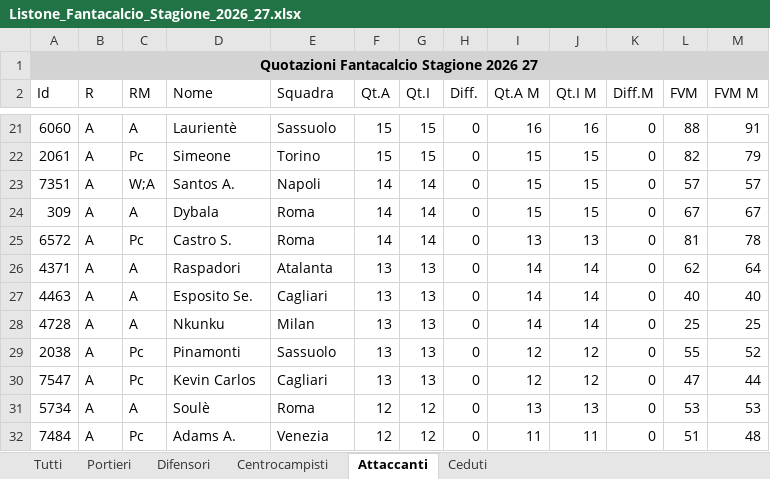
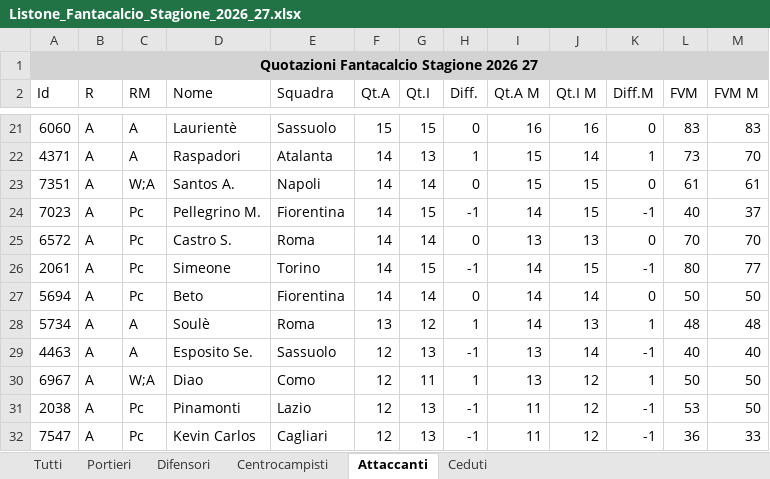
Before and after one commit to GianlucaPanzani/FantacalcioApp26-27, an Excel workbook: src/Listone_Fantacalcio_Stagione_2026_27.xlsx, sheet Attaccanti, drawn as a sheet; only a part is shown, gaps mark what is left out; values as stored, in another font and other column widths than the file's, no borders; removed rows and columns are numbered as before the commit, all else as after; the diff covers the shown part only; the diff names each change by its address in the sheet, - before the commit and + after, or states it on an @@ line.

```diff
--- a/src/Listone_Fantacalcio_Stagione_2026_27.xlsx (sheet Attaccanti)
+++ b/src/Listone_Fantacalcio_Stagione_2026_27.xlsx (sheet Attaccanti)
-L21 (FVM): 88
+L21 (FVM): 83
-M21 (FVM M): 91
+M21 (FVM M): 83
-row 22: 2061 | A | Pc | Simeone | Torino | 15 | 15 | 0 | 15 | 15 | 0 | 82 | 79
+row 22: 4371 | A | A | Raspadori | Atalanta | 14 | 13 | 1 | 15 | 14 | 1 | 73 | 70
-L23 (FVM): 57
+L23 (FVM): 61
-M23 (FVM M): 57
+M23 (FVM M): 61
-row 24: 309 | A | A | Dybala | Roma | 14 | 14 | 0 | 15 | 15 | 0 | 67 | 67
+row 24: 7023 | A | Pc | Pellegrino M. | Fiorentina | 14 | 15 | -1 | 14 | 15 | -1 | 40 | 37
-L25 (FVM): 81
+L25 (FVM): 70
-M25 (FVM M): 78
+M25 (FVM M): 70
-row 26: 4371 | A | A | Raspadori | Atalanta | 13 | 13 | 0 | 14 | 14 | 0 | 62 | 64
+row 26: 2061 | A | Pc | Simeone | Torino | 14 | 15 | -1 | 14 | 15 | -1 | 80 | 77
+row 27: 5694 | A | Pc | Beto | Fiorentina | 14 | 14 | 0 | 14 | 14 | 0 | 50 | 50
+row 28: 5734 | A | A | Soulè | Roma | 13 | 12 | 1 | 14 | 13 | 1 | 48 | 48
-E29 (Squadra): Cagliari
+E29 (Squadra): Sassuolo
-F29 (Qt.A): 13
+F29 (Qt.A): 12
-H29 (Diff.): 0
+H29 (Diff.): -1
-I29 (Qt.A M): 14
+I29 (Qt.A M): 13
-K29 (Diff.M): 0
+K29 (Diff.M): -1
-row 28: 4728 | A | A | Nkunku | Milan | 13 | 13 | 0 | 14 | 14 | 0 | 25 | 25
+row 30: 6967 | A | W;A | Diao | Como | 12 | 11 | 1 | 13 | 12 | 1 | 50 | 50
-E31 (Squadra): Sassuolo
+E31 (Squadra): Lazio
-F31:F32 (Qt.A): 13
+F31:F32 (Qt.A): 12
-H31:H32 (Diff.): 0
+H31:H32 (Diff.): -1
-I31:I32 (Qt.A M): 12
+I31:I32 (Qt.A M): 11
-K31:K32 (Diff.M): 0
+K31:K32 (Diff.M): -1
-L31 (FVM): 55
+L31 (FVM): 53
-M31 (FVM M): 52
+M31 (FVM M): 50
-L32 (FVM): 47
+L32 (FVM): 36
-M32 (FVM M): 44
+M32 (FVM M): 33
-row 31: 5734 | A | A | Soulè | Roma | 12 | 12 | 0 | 13 | 13 | 0 | 53 | 53
-row 32: 7484 | A | Pc | Adams A. | Venezia | 12 | 12 | 0 | 11 | 11 | 0 | 51 | 48
```
Also changed, not shown: 33 added rows, 37 removed rows and 112 edited cells elsewhere in this sheet, sheet Tutti, sheet Centrocampisti, sheet Difensori, sheet Ceduti, sheet Portieri, 14 other files.
